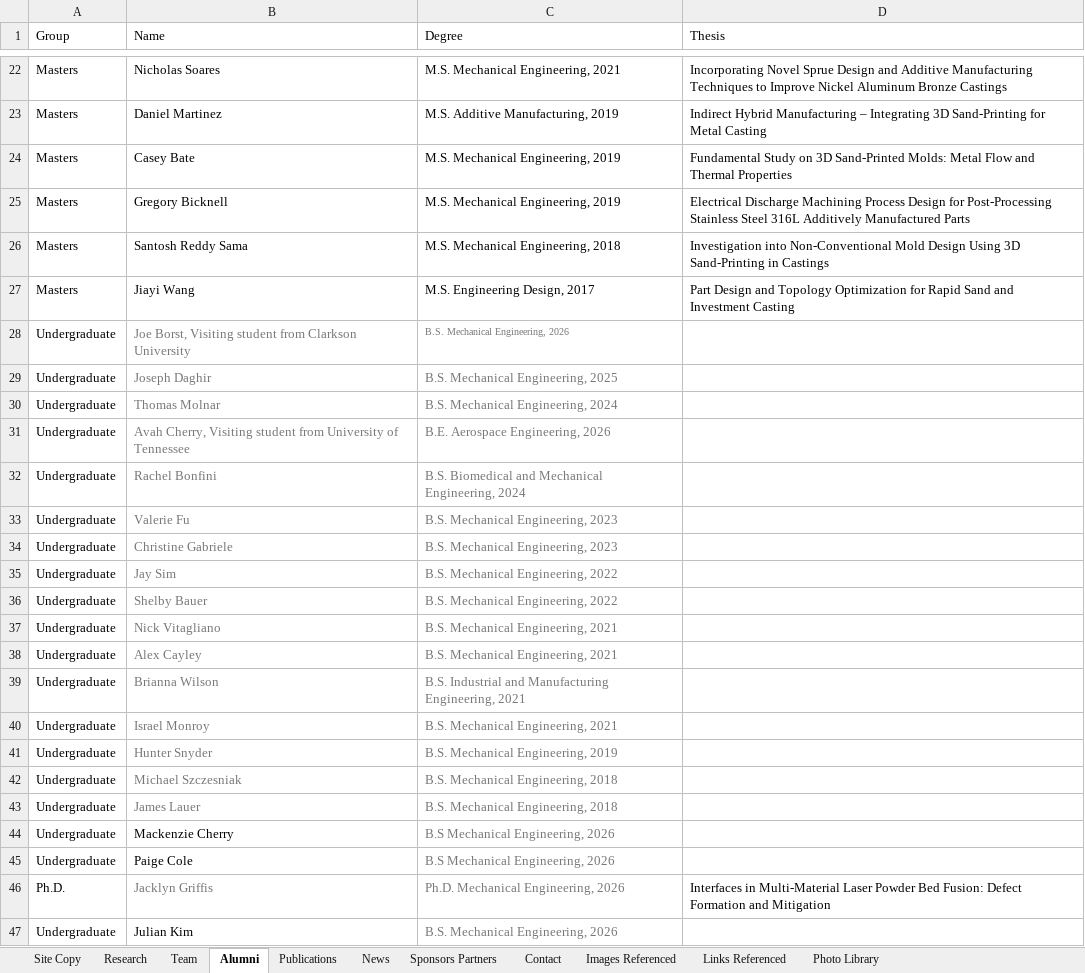
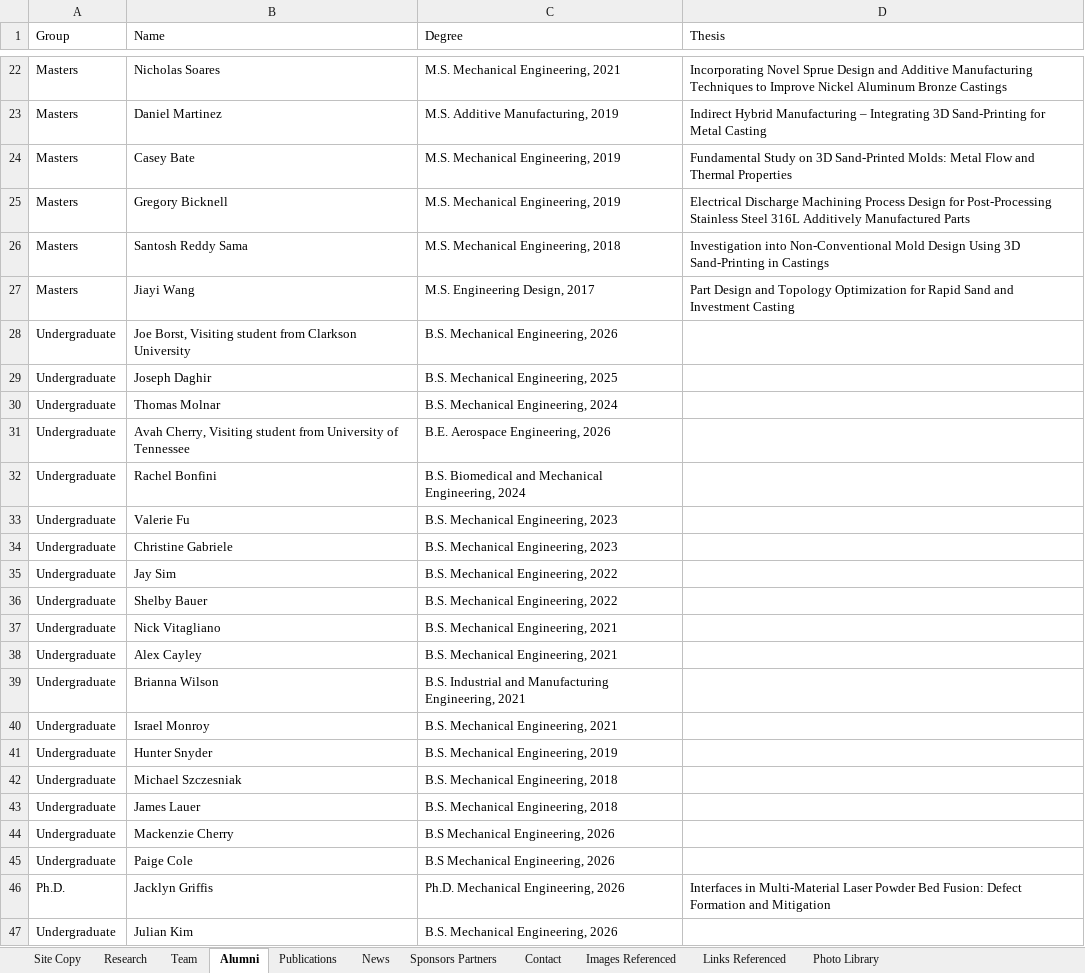
Before and after one commit to bygong5201/ShapeLab-Website, an Excel workbook: SHAPE-Lab-Website-Content.xlsx, sheet Alumni, drawn as a sheet; only a part is shown, gaps mark what is left out; values as stored, in another font and other column widths than the file's, no borders; the diff names each change by its address in the sheet, - before the commit and + after, or states it on an @@ line.

```diff
--- a/SHAPE-Lab-Website-Content.xlsx (sheet Alumni)
+++ b/SHAPE-Lab-Website-Content.xlsx (sheet Alumni)
-B28:C43 text colour: #777777
+B28:C43 text colour: black
@@ C28 text size: larger @@
-C44:C45 text colour: #777777
+C44:C45 text colour: black
-B46:C46 text colour: #777777
+B46:C46 text colour: black
-C47 text colour: #777777
+C47 text colour: black
```
Also changed, not shown: sheet Team, 1 other file.
